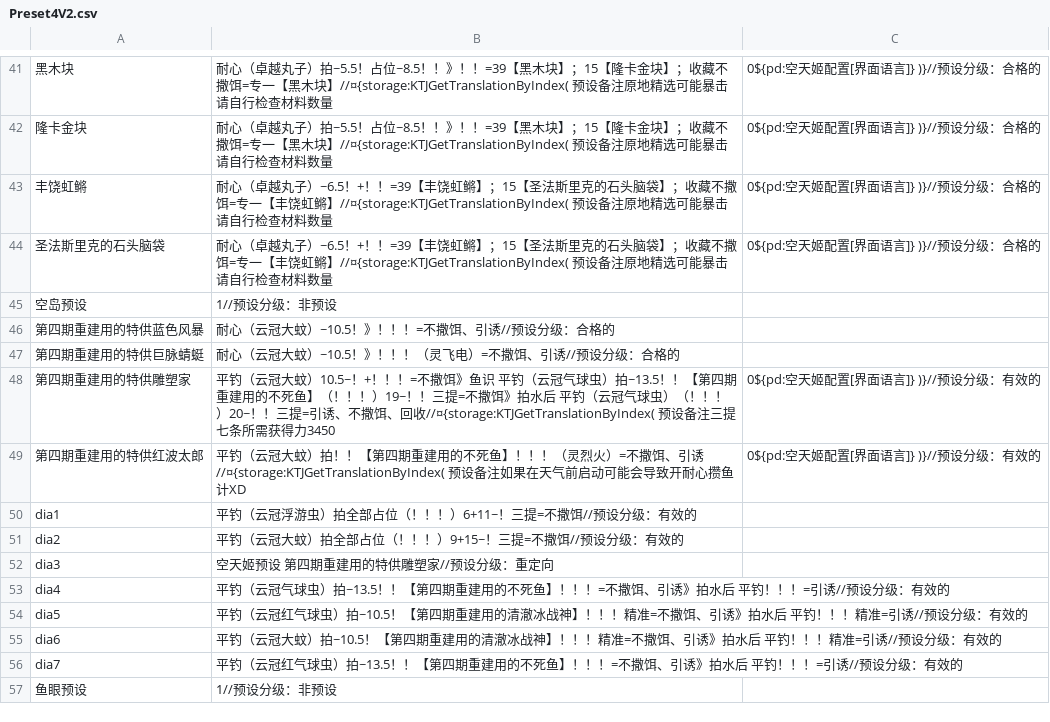
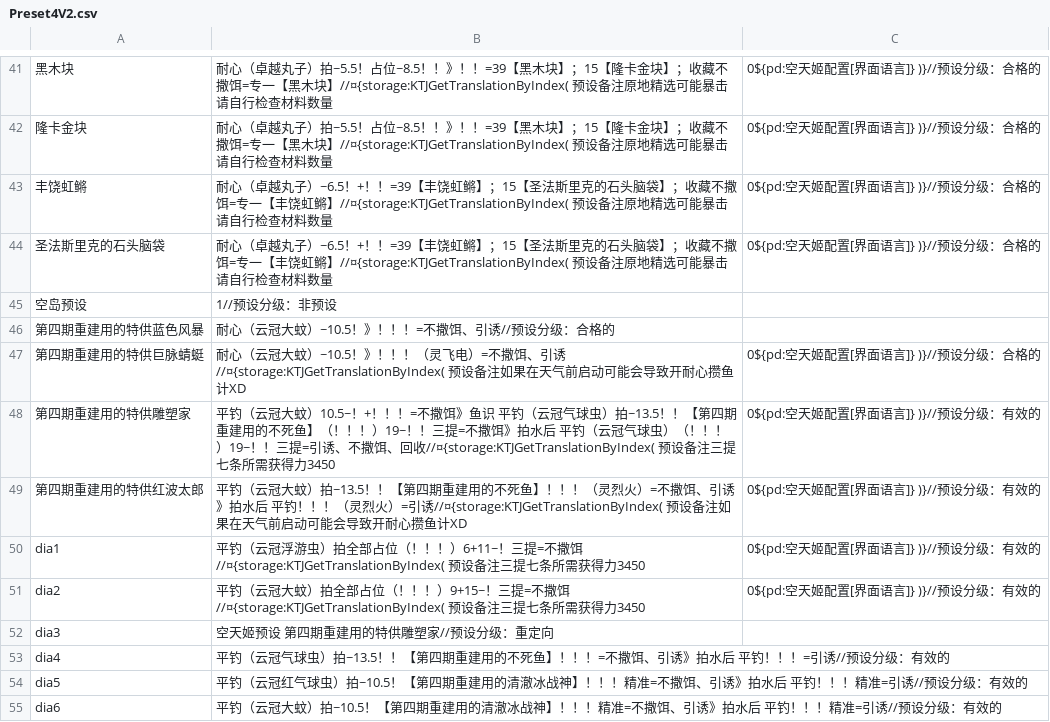
Before and after one commit to BlackCleaverLoli/MissFisher, a CSV file: Preset4V2.csv, drawn as a sheet; only a part is shown, gaps mark what is left out; the shorter side is filled out with more unchanged rows.

Commit message:
Update Preset4V2.csv

```diff
--- a/Preset4V2.csv
+++ b/Preset4V2.csv
@@ -46,7 +46,7 @@
 第四期重建用的特供蓝色风暴,耐心（云冠大蚊）~10.5！》！！！=不撒饵、引诱//预设分级：合格的
-第四期重建用的特供巨脉蜻蜓,耐心（云冠大蚊）~10.5！》！！！（灵飞电）=不撒饵、引诱//预设分级：合格的
-第四期重建用的特供雕塑家,平钓（云冠大蚊）10.5~！+！！！=不撒饵》鱼识 平钓（云冠气球虫）拍~13.5！！【第四期重建用的不死鱼】（！！！）19~！！三提=不撒饵》拍水后 平钓（云冠气球虫）（！！！）20~！！三提=引诱、不撒饵、回收//¤{storage:KTJGetTranslationByIndex( 预设备注三提七条所需获得力3450 , 0${pd:空天姬配置[界面语言]} )}//预设分级：有效的
-第四期重建用的特供红波太郎,平钓（云冠大蚊）拍！！【第四期重建用的不死鱼】！！！（灵烈火）=不撒饵、引诱//¤{storage:KTJGetTranslationByIndex( 预设备注如果在天气前启动可能会导致开耐心攒鱼计XD , 0${pd:空天姬配置[界面语言]} )}//预设分级：有效的
-dia1,平钓（云冠浮游虫）拍全部占位（！！！）6+11~！三提=不撒饵//预设分级：有效的
-dia2,平钓（云冠大蚊）拍全部占位（！！！）9+15~！三提=不撒饵//预设分级：有效的
+第四期重建用的特供巨脉蜻蜓,耐心（云冠大蚊）~10.5！》！！！（灵飞电）=不撒饵、引诱//¤{storage:KTJGetTranslationByIndex( 预设备注如果在天气前启动可能会导致开耐心攒鱼计XD , 0${pd:空天姬配置[界面语言]} )}//预设分级：合格的
+第四期重建用的特供雕塑家,平钓（云冠大蚊）10.5~！+！！！=不撒饵》鱼识 平钓（云冠气球虫）拍~13.5！！【第四期重建用的不死鱼】（！！！）19~！！三提=不撒饵》拍水后 平钓（云冠气球虫）（！！！）19~！！三提=引诱、不撒饵、回收//¤{storage:KTJGetTranslationByIndex( 预设备注三提七条所需获得力3450 , 0${pd:空天姬配置[界面语言]} )}//预设分级：有效的
+第四期重建用的特供红波太郎,平钓（云冠大蚊）拍~13.5！！【第四期重建用的不死鱼】！！！（灵烈火）=不撒饵、引诱》拍水后 平钓！！！（灵烈火）=引诱//¤{storage:KTJGetTranslationByIndex( 预设备注如果在天气前启动可能会导致开耐心攒鱼计XD , 0${pd:空天姬配置[界面语言]} )}//预设分级：有效的
+dia1,平钓（云冠浮游虫）拍全部占位（！！！）6+11~！三提=不撒饵//¤{storage:KTJGetTranslationByIndex( 预设备注三提七条所需获得力3450 , 0${pd:空天姬配置[界面语言]} )}//预设分级：有效的
+dia2,平钓（云冠大蚊）拍全部占位（！！！）9+15~！三提=不撒饵//¤{storage:KTJGetTranslationByIndex( 预设备注三提七条所需获得力3450 , 0${pd:空天姬配置[界面语言]} )}//预设分级：有效的
 dia3,空天姬预设 第四期重建用的特供雕塑家//预设分级：重定向
```
